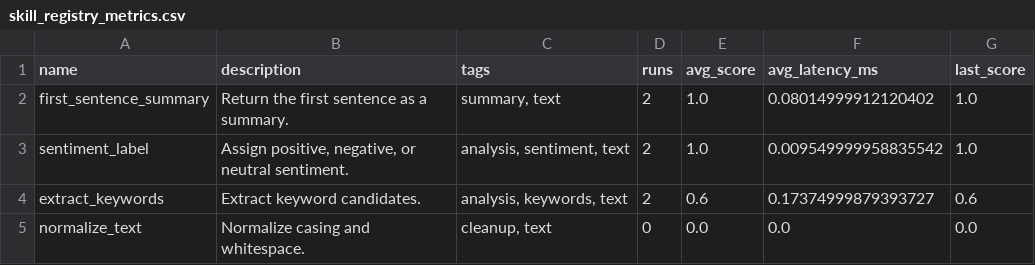
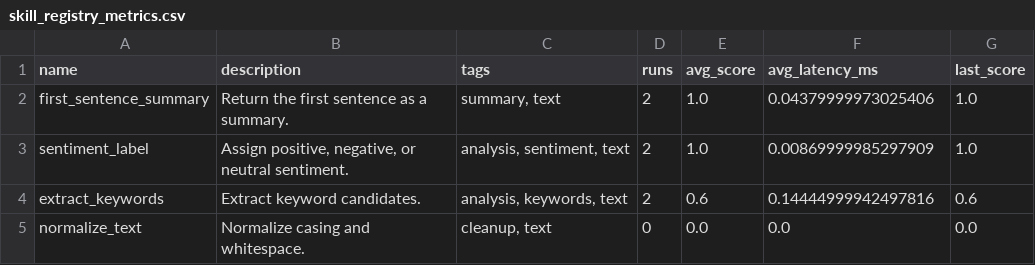
Before and after one commit to rodolfolermacontreras/ai-research-paper-applications, a CSV file: output/code_applications/agent_skill_registry/artifacts/skill_registry_metrics.csv, drawn as a sheet.

```diff
--- a/output/code_applications/agent_skill_registry/artifacts/skill_registry_metrics.csv
+++ b/output/code_applications/agent_skill_registry/artifacts/skill_registry_metrics.csv
@@ -1,5 +1,5 @@
 name,description,tags,runs,avg_score,avg_latency_ms,last_score
-first_sentence_summary,Return the first sentence as a summary.,"summary, text",2,1.0,0.08014999912120402,1.0
-sentiment_label,"Assign positive, negative, or neutral sentiment.","analysis, sentiment, text",2,1.0,0.009549999958835542,1.0
-extract_keywords,Extract keyword candidates.,"analysis, keywords, text",2,0.6,0.17374999879393727,0.6
+first_sentence_summary,Return the first sentence as a summary.,"summary, text",2,1.0,0.04379999973025406,1.0
+sentiment_label,"Assign positive, negative, or neutral sentiment.","analysis, sentiment, text",2,1.0,0.00869999985297909,1.0
+extract_keywords,Extract keyword candidates.,"analysis, keywords, text",2,0.6,0.14444999942497816,0.6
 normalize_text,Normalize casing and whitespace.,"cleanup, text",0,0.0,0.0,0.0
```
Also changed, not shown: 2 other files.
